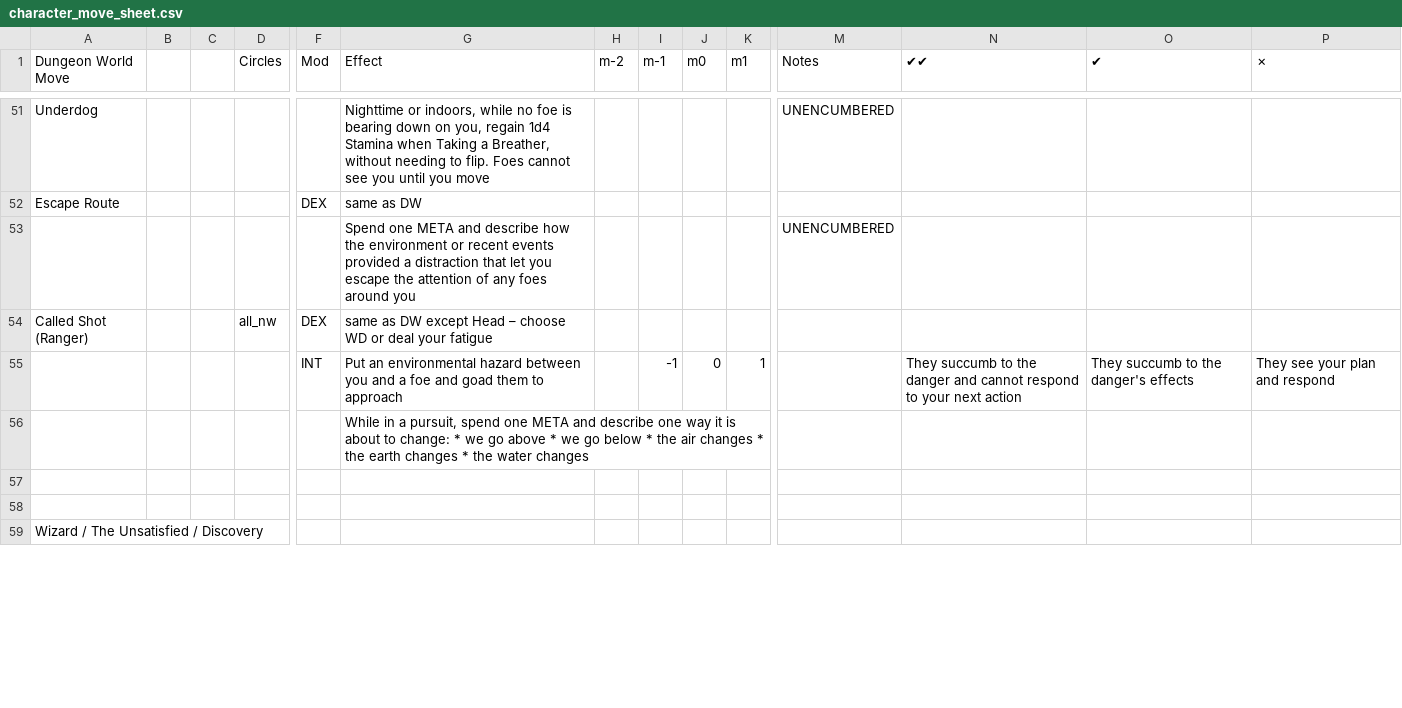
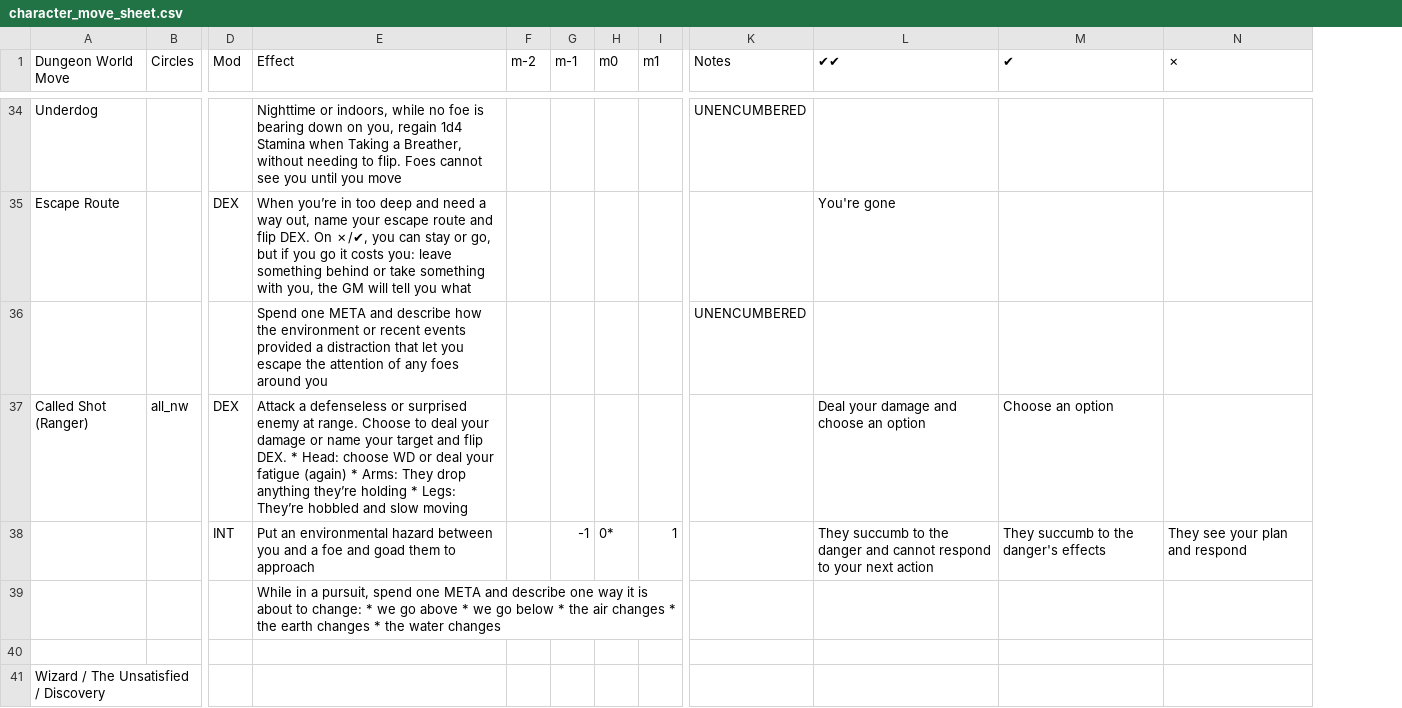
Before and after one commit to sjbrown/misc_work, a CSV file: deckahedron/resolution_cards/character_move_sheet.csv, drawn as a sheet; only a part is shown, gaps mark what is left out; removed rows and columns are numbered as before the commit, all else as after; rows hold the shown columns only; the diff covers the shown part only; the diff names each change by its address in the sheet, - before the commit and + after, or states it on an @@ line.

```diff
--- a/deckahedron/resolution_cards/character_move_sheet.csv
+++ b/deckahedron/resolution_cards/character_move_sheet.csv
-column B, empty
-column C, empty
-E35 (Effect): same as DW
+E35 (Effect): When you’re in too deep and need a way out, name your escape route and flip DEX. On ✗/✔, you can stay or go, but if you go it costs you: leave something behind or take something with you, the GM will tell you what
-L35 (✔✔): (empty)
+L35 (✔✔): You're gone
-E37 (Effect): same as DW except Head – choose WD or deal your fatigue
+E37 (Effect): Attack a defenseless or surprised enemy at range. Choose to deal your damage or name your target and flip DEX. * Head: choose WD or deal your fatigue (again) * Arms: They drop anything they’re holding * Legs: They’re hobbled and slow moving
-L37 (✔✔): (empty)
+L37 (✔✔): Deal your damage and choose an option
-M37 (✔): (empty)
+M37 (✔): Choose an option
-H38 (m0): 0
+H38 (m0): 0*
-row 58: (empty)
```
Also changed, not shown: 11 added rows, 20 removed rows, 2 moved rows and 50 edited cells elsewhere in this file, 4 other files.
